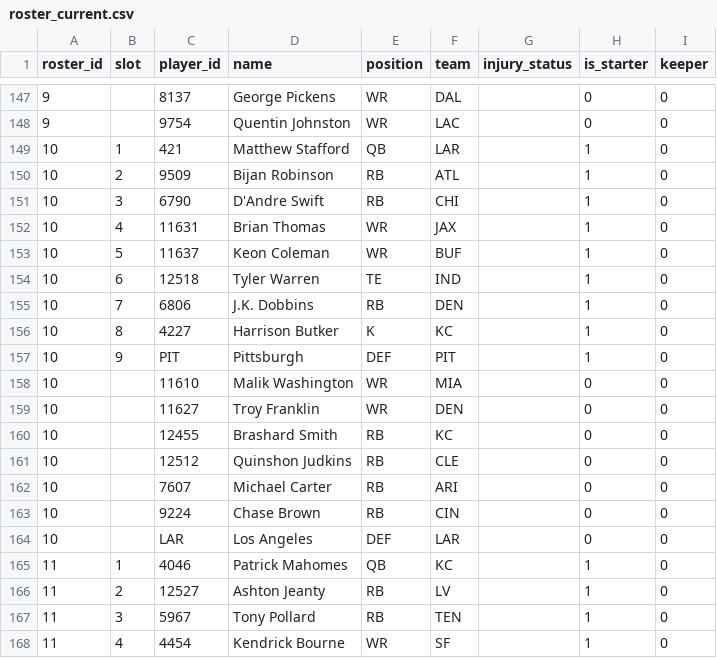
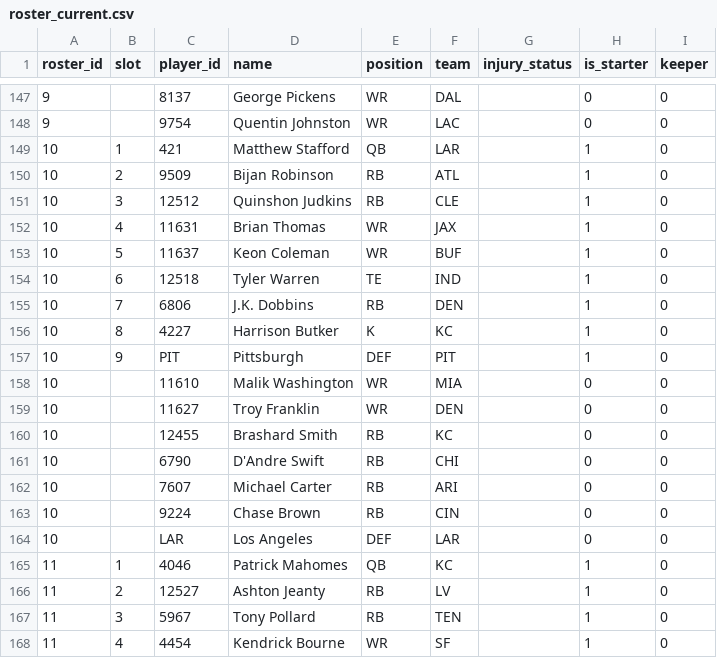
Before and after one commit to MichaelRyanJr/SleeperAgent, a CSV file: docs/league_1265837618587762688_auto/roster_current.csv, drawn as a sheet; only a part is shown, gaps mark what is left out.

```diff
--- a/docs/league_1265837618587762688_auto/roster_current.csv
+++ b/docs/league_1265837618587762688_auto/roster_current.csv
@@ -150,3 +150,3 @@ roster_id,slot,player_id,name,position,team,injury_status,is_starter,keeper
 10,2,9509,Bijan Robinson,RB,ATL,,1,0
-10,3,6790,D'Andre Swift,RB,CHI,,1,0
+10,3,12512,Quinshon Judkins,RB,CLE,,1,0
 10,4,11631,Brian Thomas,WR,JAX,,1,0
@@ -160,3 +160,3 @@ roster_id,slot,player_id,name,position,team,injury_status,is_starter,keeper
 10,,12455,Brashard Smith,RB,KC,,0,0
-10,,12512,Quinshon Judkins,RB,CLE,,0,0
+10,,6790,D'Andre Swift,RB,CHI,,0,0
 10,,7607,Michael Carter,RB,ARI,,0,0
```
Also changed, not shown: 14 other files.
